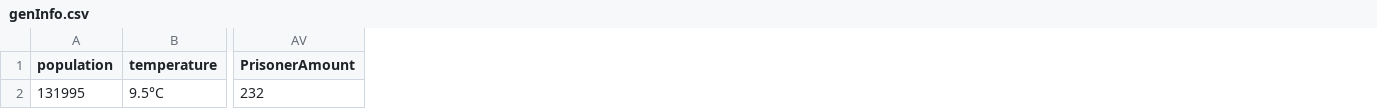
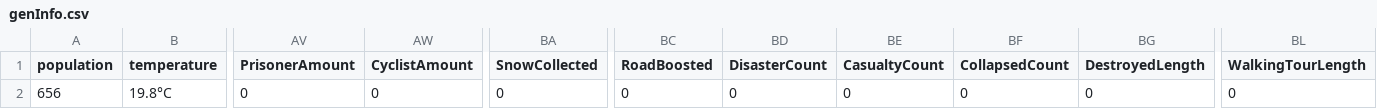
Before and after one commit to mariusndini/city-sim-mod, a CSV file: data/genInfo.csv, drawn as a sheet; only a part is shown, gaps mark what is left out; removed rows and columns are numbered as before the commit, all else as after; rows hold the shown columns only; the diff names each change by its address in the sheet, - before the commit and + after, or states it on an @@ line.

Commit message:
updated data model
updated data

```diff
--- a/data/genInfo.csv
+++ b/data/genInfo.csv
+column AW (CyclistAmount), empty
+column BA (SnowCollected), empty
+column BC (RoadBoosted), empty
+column BD (DisasterCount), empty
+column BE (CasualtyCount), empty
+column BF (CollapsedCount), empty
+column BG (DestroyedLength), empty
+column BL (WalkingTourLength), empty
-row 2: 131995 | 9.5°C | 232
+row 2: 656 | 19.8°C | 0 | 0 | 0 | 0 | 0 | 0 | 0 | 0 | 0
```
Also changed, not shown: data/vehicledata.csv, 28 other files.
